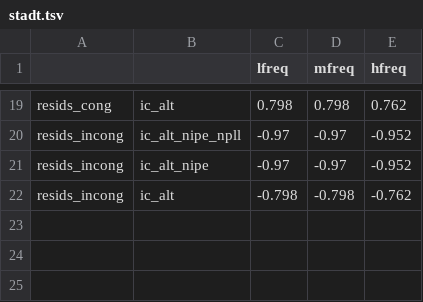
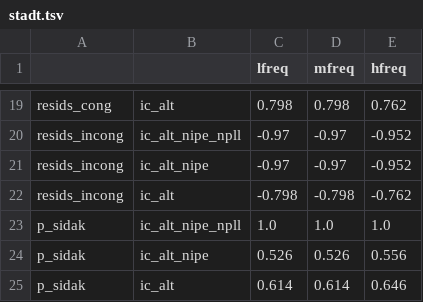
Before and after one commit to maxschmaltz/DieKonstraints, a TSV file: out/external_effect/study_2/all/stadt.tsv, drawn as a sheet; only a part is shown, gaps mark what is left out.

```diff
--- a/out/external_effect/study_2/all/stadt.tsv
+++ b/out/external_effect/study_2/all/stadt.tsv
@@ -22 +22,4 @@ resids_incong	ic_alt_nipe	-0.97	-0.97	-0.952
 resids_incong	ic_alt	-0.798	-0.798	-0.762
+p_sidak	ic_alt_nipe_npll	1.0	1.0	1.0
+p_sidak	ic_alt_nipe	0.526	0.526	0.556
+p_sidak	ic_alt	0.614	0.614	0.646
```
Also changed, not shown: out/external_effect/study_2/all/apfel.tsv, out/external_effect/study_2/all/geschenk.tsv, 57 other files.
